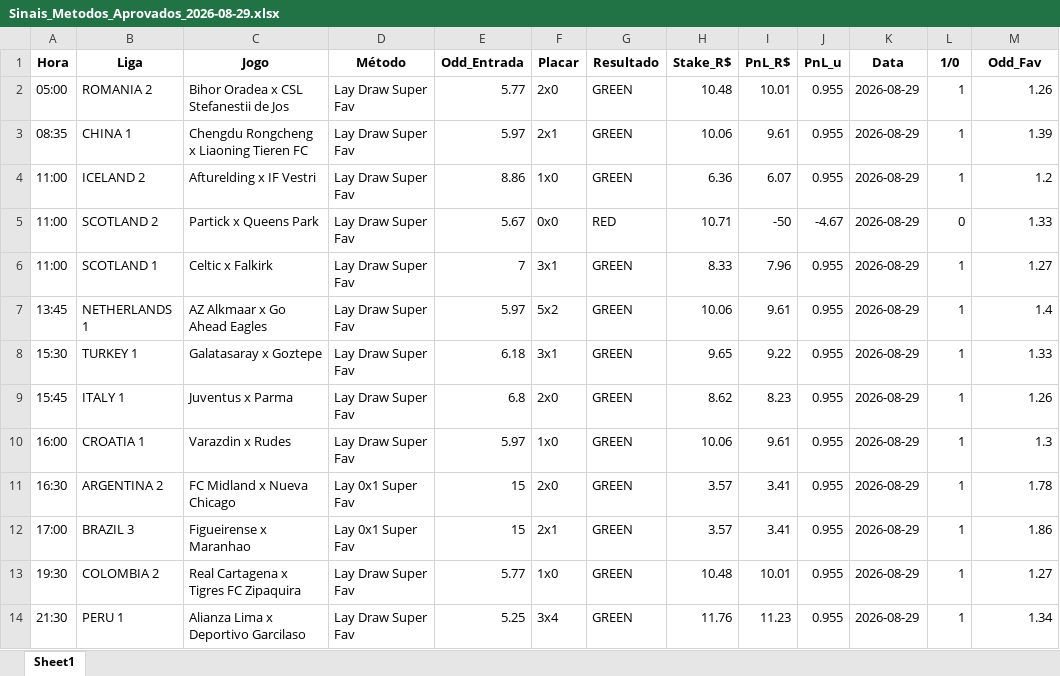
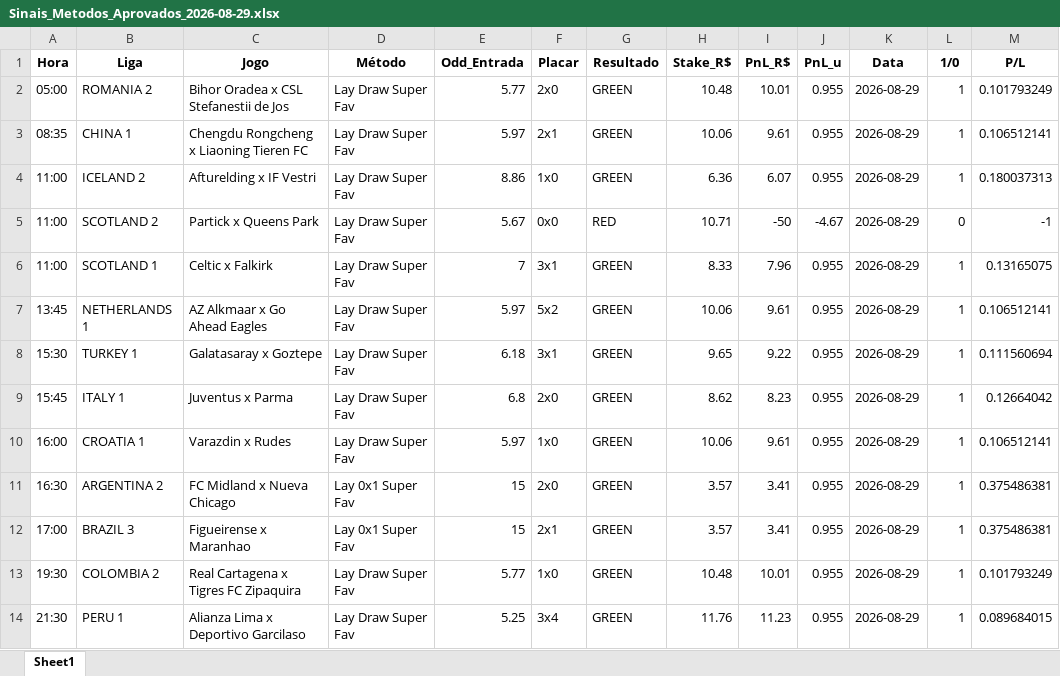
Before and after one commit to rpthiago/ARKAD_PROD, an Excel workbook: metodos_aprovados/Sinais_Metodos_Aprovados_2026-08-29.xlsx, sheet Sheet1, drawn as a sheet; values as stored, in another font and other column widths than the file's, no borders; the diff names each change by its address in the sheet, - before the commit and + after, or states it on an @@ line.

```diff
--- a/metodos_aprovados/Sinais_Metodos_Aprovados_2026-08-29.xlsx (sheet Sheet1)
+++ b/metodos_aprovados/Sinais_Metodos_Aprovados_2026-08-29.xlsx (sheet Sheet1)
-M1: Odd_Fav
+M1: P/L
-M2 (P/L): 1.26
+M2 (P/L): 0.101793249
-M3 (P/L): 1.39
+M3 (P/L): 0.106512141
-M4 (P/L): 1.2
+M4 (P/L): 0.180037313
-M5 (P/L): 1.33
+M5 (P/L): -1
-M6 (P/L): 1.27
+M6 (P/L): 0.13165075
-M7 (P/L): 1.4
+M7 (P/L): 0.106512141
-M8 (P/L): 1.33
+M8 (P/L): 0.111560694
-M9 (P/L): 1.26
+M9 (P/L): 0.12664042
-M10 (P/L): 1.3
+M10 (P/L): 0.106512141
-M11 (P/L): 1.78
+M11 (P/L): 0.375486381
-M12 (P/L): 1.86
+M12 (P/L): 0.375486381
-M13 (P/L): 1.27
+M13 (P/L): 0.101793249
-M14 (P/L): 1.34
+M14 (P/L): 0.089684015
```
Also changed, not shown: metodos_aprovados/Sinais_Metodos_Aprovados_2026-08-28.xlsx, placares_manuais.xlsx, 22 other files.
